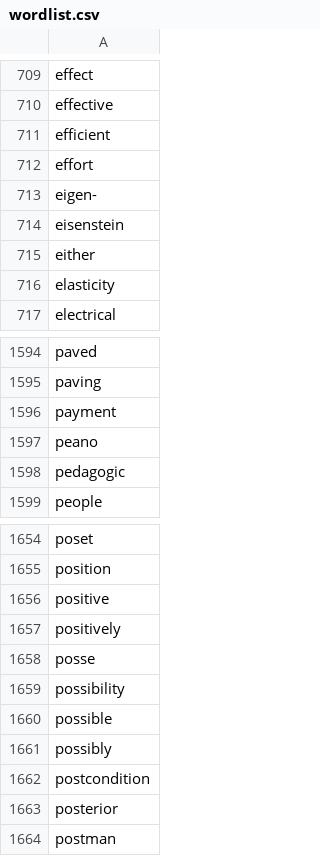
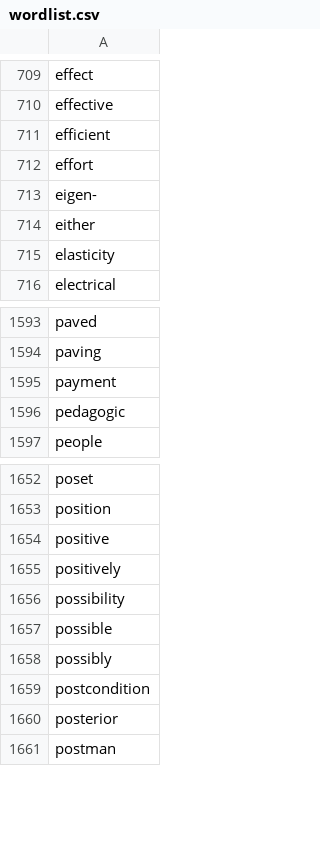
Before and after one commit to Admiraldesvl/math-core-word, a CSV file: wordlist.csv, drawn as a sheet; only a part is shown, gaps mark what is left out.

```diff
--- a/wordlist.csv
+++ b/wordlist.csv
@@ -713,3 +713,2 @@ effort
 eigen-
-eisenstein
 either
@@ -1596,3 +1595,2 @@ paving
 payment
-peano
 pedagogic
@@ -1657,3 +1655,2 @@ positive
 positively
-posse
 possibility
```
Also changed, not shown: 16 other files.
